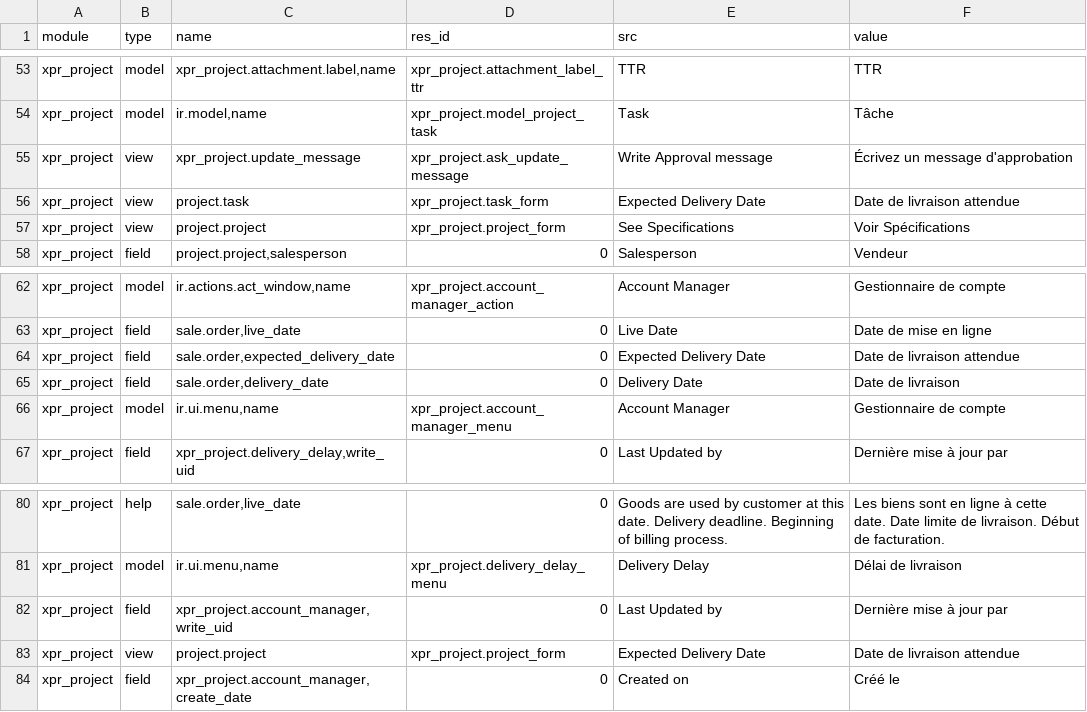
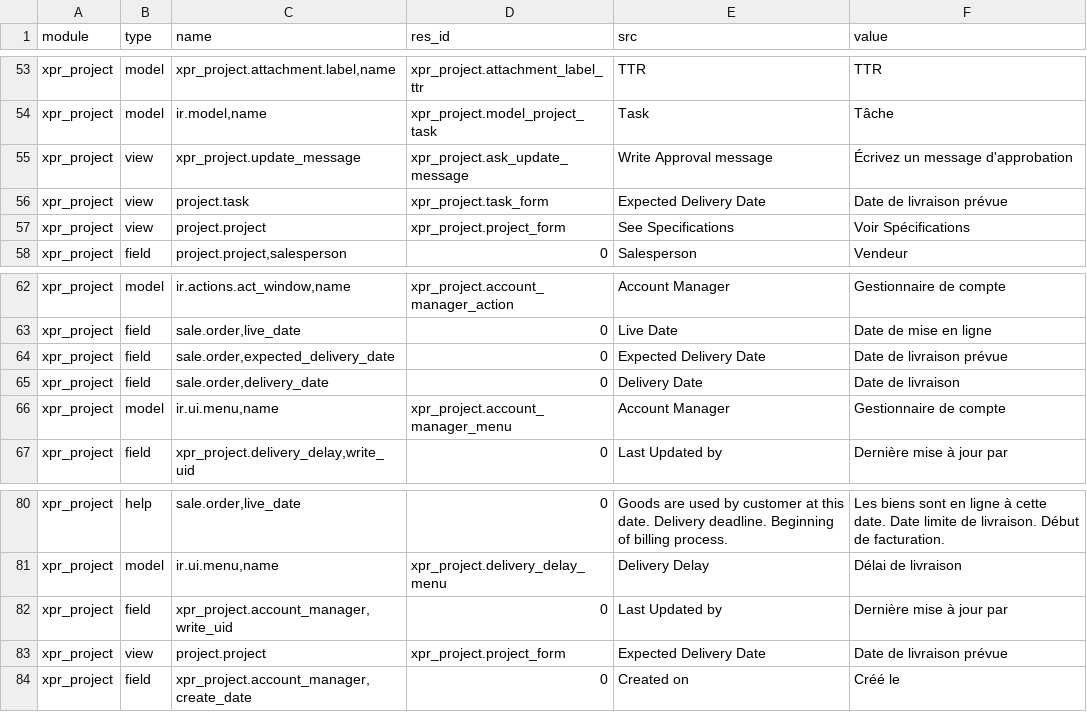
Before and after one commit to Xprima-ERP/odoo_addons, a CSV file: xpr_project/i18n/fr_FR.csv, drawn as a sheet; only a part is shown, gaps mark what is left out.

Commit message:
Last translation was wrong. Got confused.

```diff
--- a/xpr_project/i18n/fr_FR.csv
+++ b/xpr_project/i18n/fr_FR.csv
@@ -55,3 +55,3 @@ xpr_project,model,"ir.model,name",xpr_project.model_project_task,Task,Tâche
 xpr_project,view,xpr_project.update_message,xpr_project.ask_update_message,Write Approval message,Écrivez un message d'approbation
-xpr_project,view,project.task,xpr_project.task_form,Expected Delivery Date,Date de livraison attendue
+xpr_project,view,project.task,xpr_project.task_form,Expected Delivery Date,Date de livraison prévue
 xpr_project,view,project.project,xpr_project.project_form,See Specifications,Voir Spécifications
@@ -63,3 +63,3 @@ xpr_project,model,"ir.actions.act_window,name",xpr_project.account_manager_actio
 xpr_project,field,"sale.order,live_date",0,Live Date,Date de mise en ligne
-xpr_project,field,"sale.order,expected_delivery_date",0,Expected Delivery Date,Date de livraison attendue
+xpr_project,field,"sale.order,expected_delivery_date",0,Expected Delivery Date,Date de livraison prévue
 xpr_project,field,"sale.order,delivery_date",0,Delivery Date,Date de livraison
@@ -82,3 +82,3 @@ xpr_project,model,"ir.ui.menu,name",xpr_project.delivery_delay_menu,Delivery Del
 xpr_project,field,"xpr_project.account_manager,write_uid",0,Last Updated by,Dernière mise à jour par
-xpr_project,view,project.project,xpr_project.project_form,Expected Delivery Date,Date de livraison attendue
+xpr_project,view,project.project,xpr_project.project_form,Expected Delivery Date,Date de livraison prévue
 xpr_project,field,"xpr_project.account_manager,create_date",0,Created on,Créé le
```
